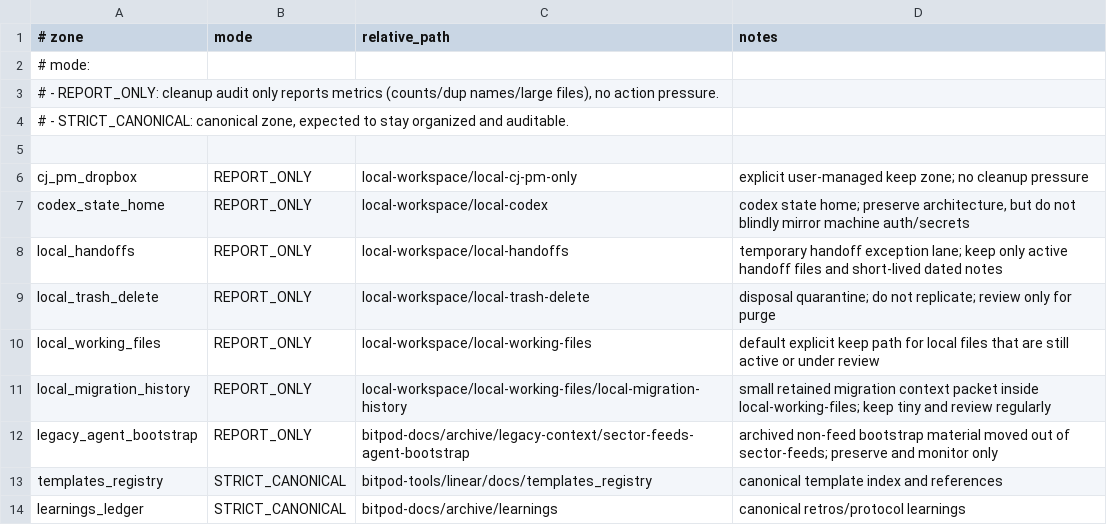
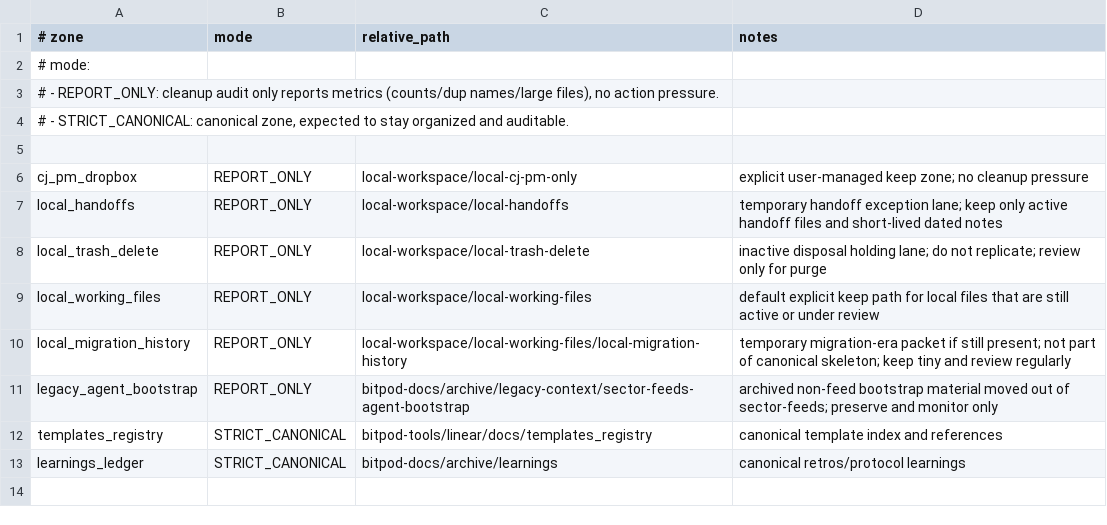
Before and after one commit to BitPod-App/bitpod-tools, a TSV file: config/cleanup_zones_policy.tsv, drawn as a sheet.

Commit message:
Align local state policy with machine-local Codex homes

```diff
--- a/config/cleanup_zones_policy.tsv
+++ b/config/cleanup_zones_policy.tsv
@@ -6,7 +6,6 @@
 cj_pm_dropbox|REPORT_ONLY|local-workspace/local-cj-pm-only|explicit user-managed keep zone; no cleanup pressure
-codex_state_home|REPORT_ONLY|local-workspace/local-codex|codex state home; preserve architecture, but do not blindly mirror machine auth/secrets
 local_handoffs|REPORT_ONLY|local-workspace/local-handoffs|temporary handoff exception lane; keep only active handoff files and short-lived dated notes
-local_trash_delete|REPORT_ONLY|local-workspace/local-trash-delete|disposal quarantine; do not replicate; review only for purge
+local_trash_delete|REPORT_ONLY|local-workspace/local-trash-delete|inactive disposal holding lane; do not replicate; review only for purge
 local_working_files|REPORT_ONLY|local-workspace/local-working-files|default explicit keep path for local files that are still active or under review
-local_migration_history|REPORT_ONLY|local-workspace/local-working-files/local-migration-history|small retained migration context packet inside local-working-files; keep tiny and review regularly
+local_migration_history|REPORT_ONLY|local-workspace/local-working-files/local-migration-history|temporary migration-era packet if still present; not part of canonical skeleton; keep tiny and review regularly
 legacy_agent_bootstrap|REPORT_ONLY|bitpod-docs/archive/legacy-context/sector-feeds-agent-bootstrap|archived non-feed bootstrap material moved out of sector-feeds; preserve and monitor only
```
Also changed, not shown: 1 other file.
